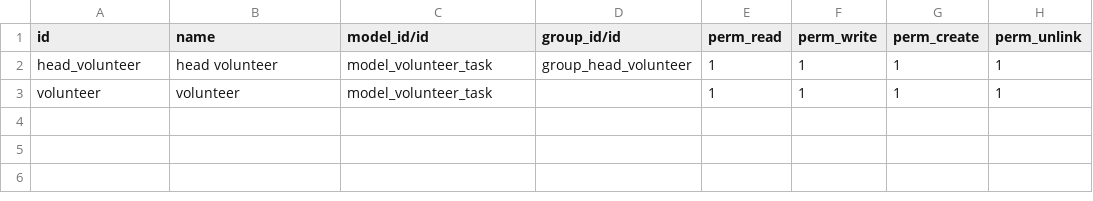
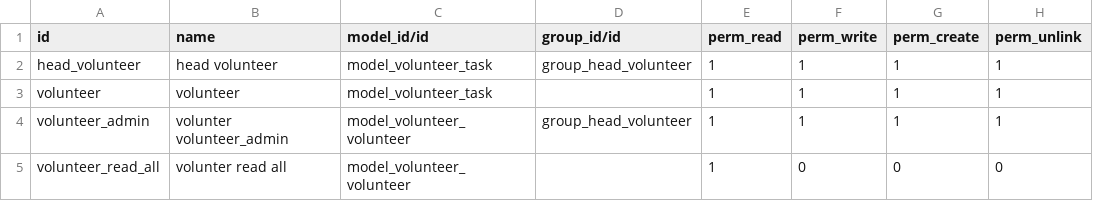
Before and after one commit to hmpb-odoo/Technical-Training, a CSV file: cooperative_volunteers/security/ir.model.access.csv, drawn as a sheet; the diff names each change by its address in the sheet, - before the commit and + after, or states it on an @@ line.

Commit message:
[REL] Adding volunteers model

```diff
--- a/cooperative_volunteers/security/ir.model.access.csv
+++ b/cooperative_volunteers/security/ir.model.access.csv
+row 4: volunteer_admin | volunter volunteer_admin | model_volunteer_volunteer | group_head_volunteer | 1 | 1 | 1 | 1
+row 5: volunteer_read_all | volunter read all | model_volunteer_volunteer |  | 1 | 0 | 0 | 0
```
Also changed, not shown: 7 other files.
